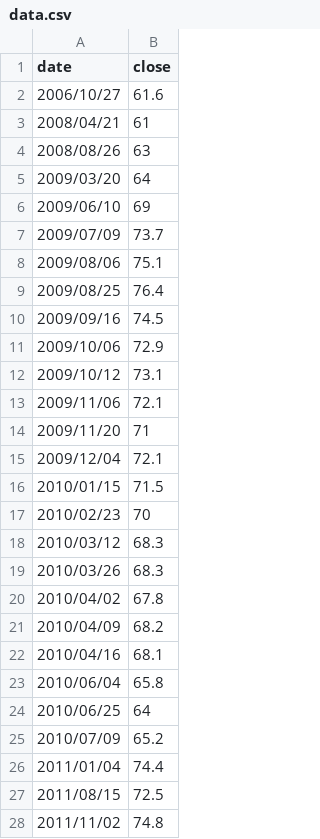
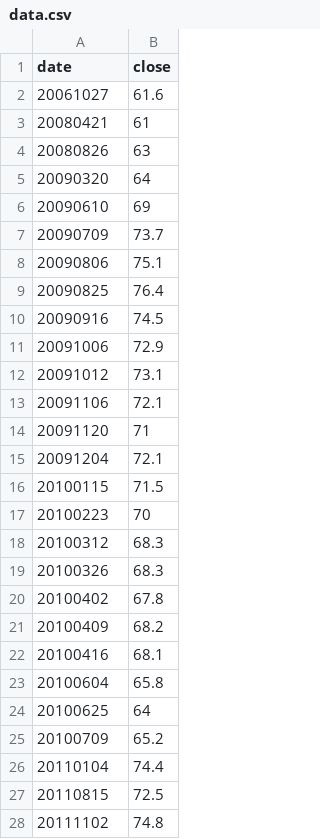
Before and after one commit to allyusd/allyusd.github.io, a CSV file: userpage/d3js/01/data.csv, drawn as a sheet; only a part is shown; the diff covers the shown part only.

Commit message:
Update data.csv

```diff
--- a/userpage/d3js/01/data.csv
+++ b/userpage/d3js/01/data.csv
@@ -1,28 +1,28 @@
 date,close
-2006/10/27,61.6
-2008/04/21,61
-2008/08/26,63
-2009/03/20,64
-2009/06/10,69
-2009/07/09,73.7
-2009/08/06,75.1
-2009/08/25,76.4
-2009/09/16,74.5
-2009/10/06,72.9
-2009/10/12,73.1
-2009/11/06,72.1
-2009/11/20,71
-2009/12/04,72.1
-2010/01/15,71.5
-2010/02/23,70
-2010/03/12,68.3
-2010/03/26,68.3
-2010/04/02,67.8
-2010/04/09,68.2
-2010/04/16,68.1
-2010/06/04,65.8
-2010/06/25,64
-2010/07/09,65.2
-2011/01/04,74.4
-2011/08/15,72.5
-2011/11/02,74.8
+20061027,61.6
+20080421,61
+20080826,63
+20090320,64
+20090610,69
+20090709,73.7
+20090806,75.1
+20090825,76.4
+20090916,74.5
+20091006,72.9
+20091012,73.1
+20091106,72.1
+20091120,71
+20091204,72.1
+20100115,71.5
+20100223,70
+20100312,68.3
+20100326,68.3
+20100402,67.8
+20100409,68.2
+20100416,68.1
+20100604,65.8
+20100625,64
+20100709,65.2
+20110104,74.4
+20110815,72.5
+20111102,74.8
```
Also changed, not shown: 127 edited cells elsewhere in this file.
